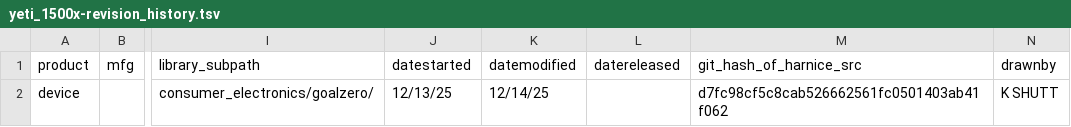
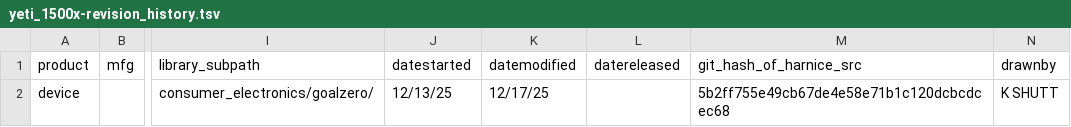
Before and after one commit to harnice/Harnice, a TSV file: Device/consumer_electronics/goalzero/yeti_1500x/yeti_1500x-revision_history.tsv, drawn as a sheet; only a part is shown, gaps mark what is left out; the diff names each change by its address in the sheet, - before the commit and + after, or states it on an @@ line.

```diff
--- a/Device/consumer_electronics/goalzero/yeti_1500x/yeti_1500x-revision_history.tsv
+++ b/Device/consumer_electronics/goalzero/yeti_1500x/yeti_1500x-revision_history.tsv
-K2 (datemodified): 12/14/25
+K2 (datemodified): 12/17/25
-M2 (git_hash_of_harnice_src): d7fc98cf5c8cab526662561fc0501403ab41f062
+M2 (git_hash_of_harnice_src): 5b2ff755e49cb67de4e58e71b1c120dcbcdcec68
```
Also changed, not shown: Device/residential_electrical/switches/generic_dimmer_switch/generic_dimmer_switch-rev1/generic_dimmer_switch-rev1-signals_list.tsv, Device/residential_electrical/switches/generic_dimmer_switch/generic_dimmer_switch-revision_history.tsv, 11 other files.
